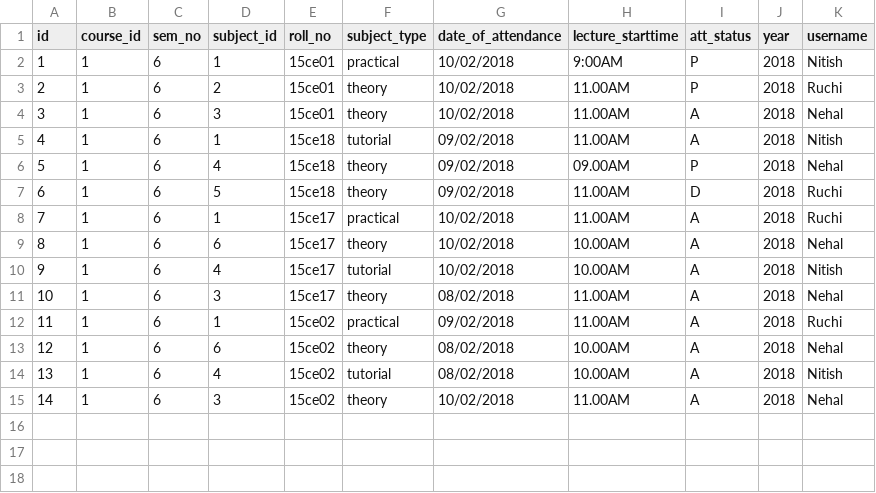
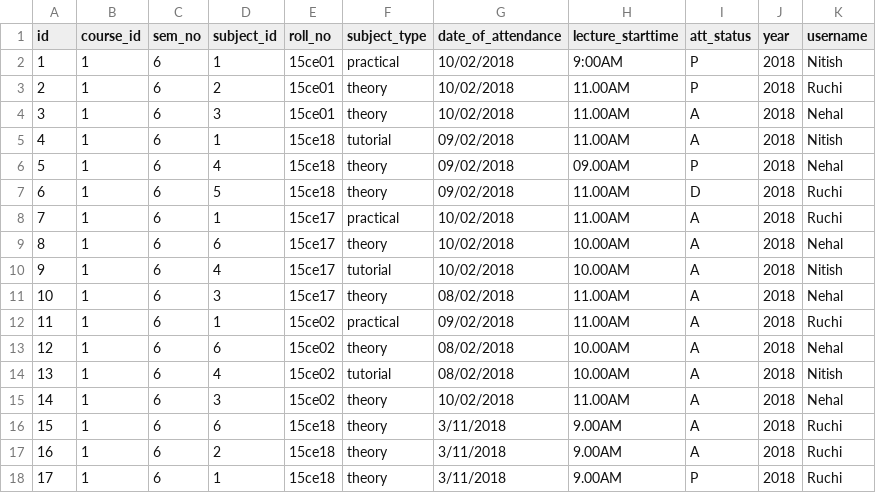
Before and after one commit to siddharthgawas-zz/attendance-app, a CSV file: attendance_app/db/attendance.csv, drawn as a sheet.

Commit message:
Changed Overall Attendance function

```diff
--- a/attendance_app/db/attendance.csv
+++ b/attendance_app/db/attendance.csv
@@ -15 +15,4 @@ id,course_id,sem_no,subject_id,roll_no,subject_type,date_of_attendance,lecture_s
 14,1,6,3,15ce02,theory,10/02/2018,11.00AM,A,2018,Nehal
+15,1,6,6,15ce18,theory,3/11/2018,9.00AM,A,2018,Ruchi
+16,1,6,2,15ce18,theory,3/11/2018,9.00AM,A,2018,Ruchi
+17,1,6,1,15ce18,theory,3/11/2018,9.00AM,P,2018,Ruchi
```
Also changed, not shown: 3 other files.
